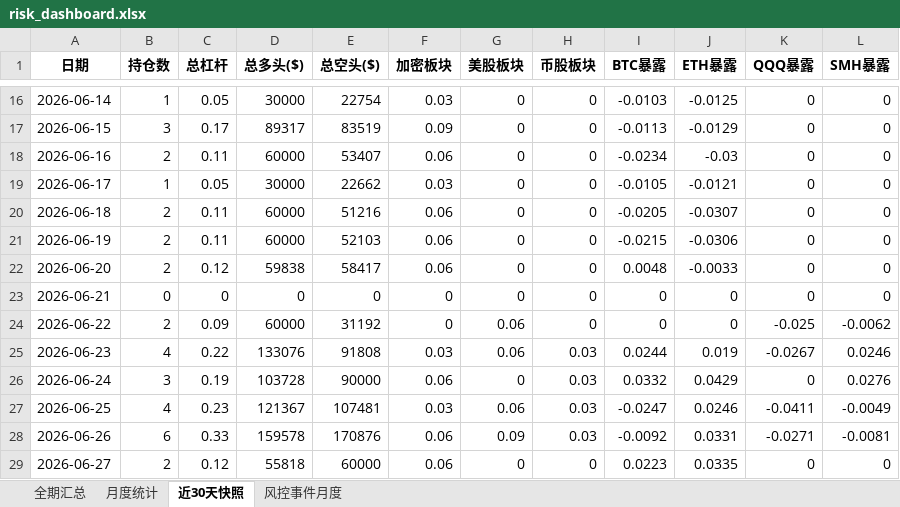
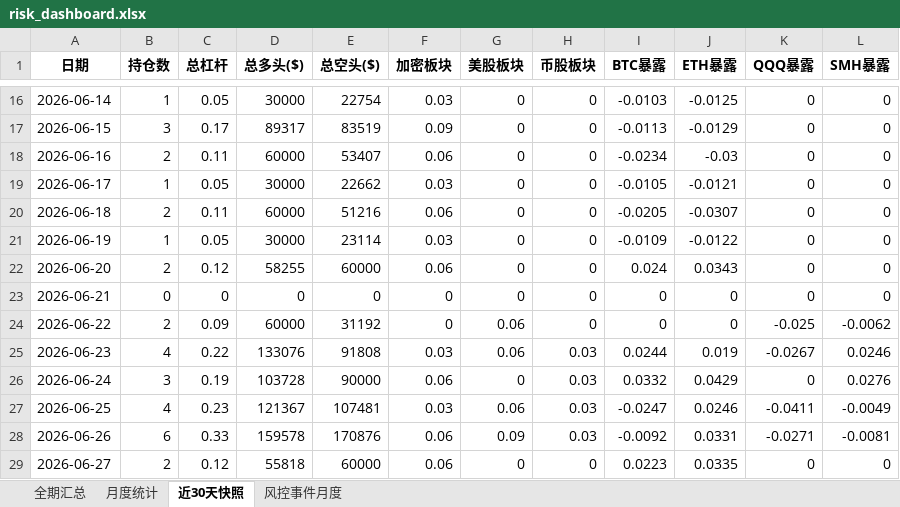
Before and after one commit to zhaowenxu6/cross-market-mean-reversion, an Excel workbook: output/tables/risk_dashboard.xlsx, sheet 近30天快照, drawn as a sheet; only a part is shown, gaps mark what is left out; values as stored, in another font and other column widths than the file's, no borders; the diff names each change by its address in the sheet, - before the commit and + after, or states it on an @@ line.

```diff
--- a/output/tables/risk_dashboard.xlsx (sheet 近30天快照)
+++ b/output/tables/risk_dashboard.xlsx (sheet 近30天快照)
-B21 (持仓数): 2
+B21 (持仓数): 1
-C21 (总杠杆): 0.11
+C21 (总杠杆): 0.05
-D21 (总多头($)): 60000
+D21 (总多头($)): 30000
-E21 (总空头($)): 52103
+E21 (总空头($)): 23114
-F21 (加密板块): 0.06
+F21 (加密板块): 0.03
-I21 (BTC暴露): -0.0215
+I21 (BTC暴露): -0.0109
-J21 (ETH暴露): -0.0306
+J21 (ETH暴露): -0.0122
-D22 (总多头($)): 59838
+D22 (总多头($)): 58255
-E22 (总空头($)): 58417
+E22 (总空头($)): 60000
-I22 (BTC暴露): 0.0048
+I22 (BTC暴露): 0.024
-J22 (ETH暴露): -0.0033
+J22 (ETH暴露): 0.0343
```
Also changed, not shown: sheet 月度统计, sheet 风控事件月度, sheet 全期汇总, output/tables/cost_breakdown.xlsx, output/tables/factor_model_quality.xlsx, 57 other files.
